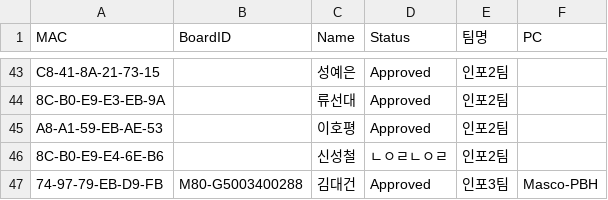
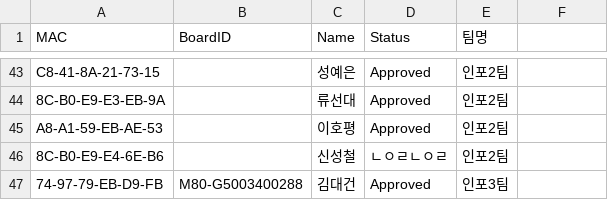
Before and after one commit to scshin8/Qgis, a CSV file: auth_list.csv, drawn as a sheet; only a part is shown, gaps mark what is left out; the diff names each change by its address in the sheet, - before the commit and + after, or states it on an @@ line.

Commit message:
Update auth_list.csv

```diff
--- a/auth_list.csv
+++ b/auth_list.csv
-F1: PC
+F1: (empty)
-F47: Masco-PBH
+F47: (empty)
```
